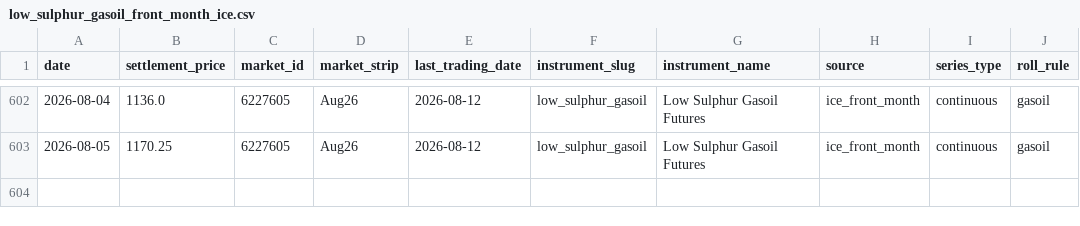
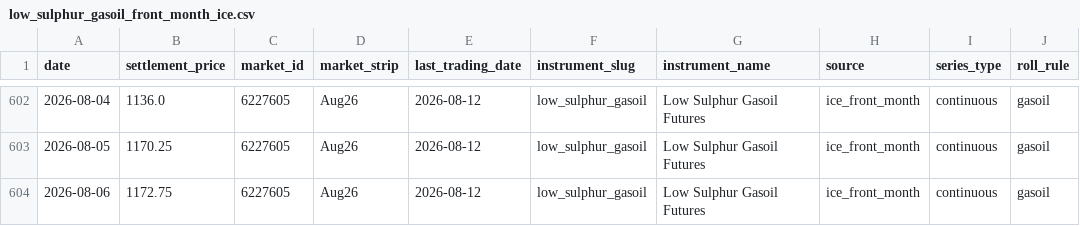
Before and after one commit to em-sig-git/ice-data-tracker, a CSV file: data/derived/low_sulphur_gasoil_front_month_ice.csv, drawn as a sheet; only a part is shown, gaps mark what is left out.

```diff
--- a/data/derived/low_sulphur_gasoil_front_month_ice.csv
+++ b/data/derived/low_sulphur_gasoil_front_month_ice.csv
@@ -603 +603,2 @@
 2026-08-05;1170.25;6227605;Aug26;2026-08-12;low_sulphur_gasoil;Low Sulphur Gasoil Futures;ice_front_month;continuous;gasoil
+2026-08-06;1172.75;6227605;Aug26;2026-08-12;low_sulphur_gasoil;Low Sulphur Gasoil Futures;ice_front_month;continuous;gasoil
```
Also changed, not shown: data/derived/brent_crude_front_month_ice.csv, data/historical/brent_crude_historical.csv, 3 other files.
